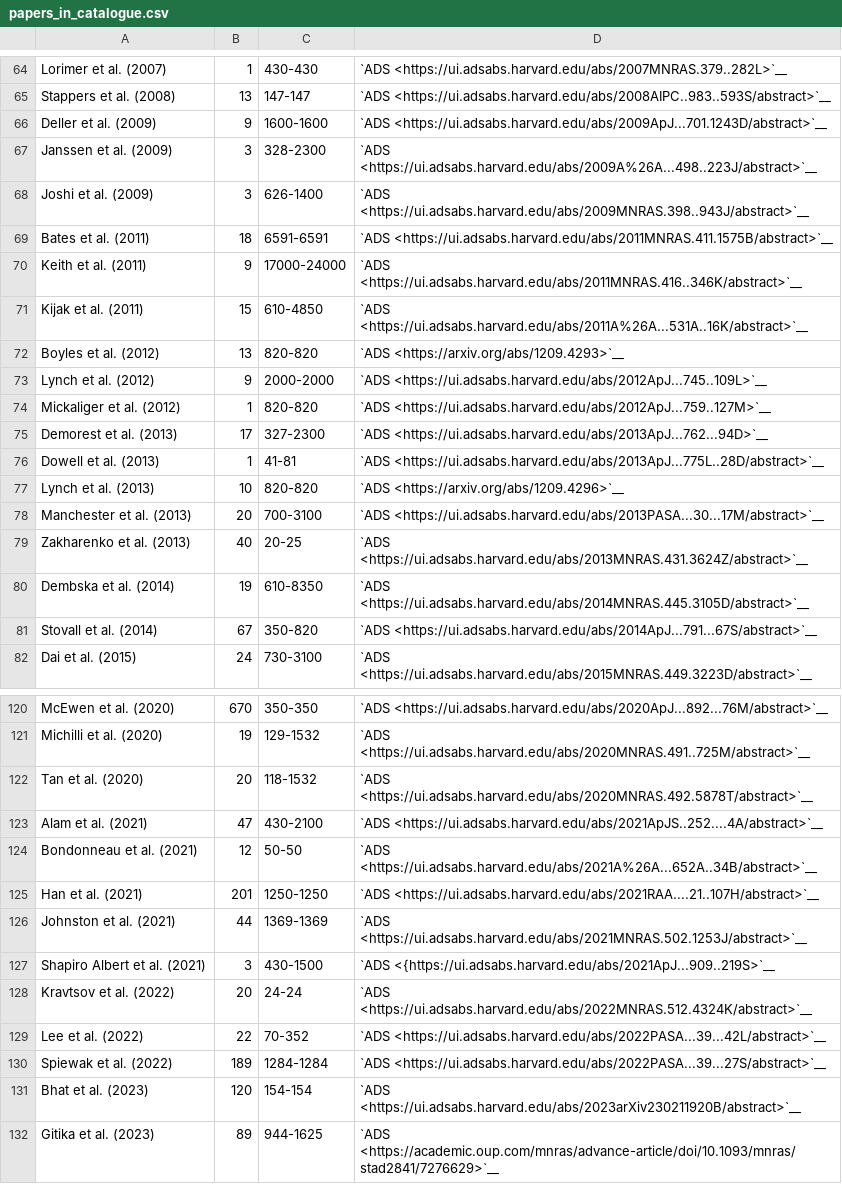
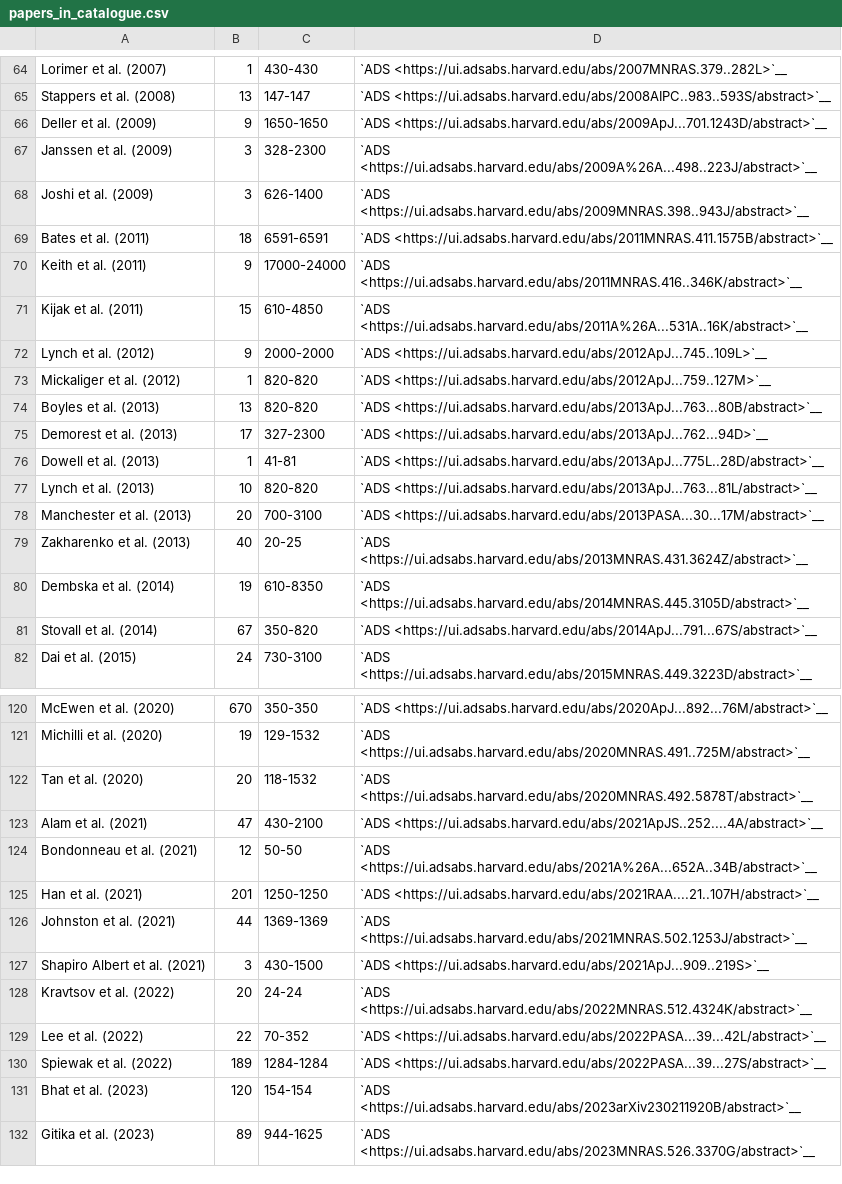
Before and after one commit to NickSwainston/pulsar_spectra, a CSV file: docs/papers_in_catalogue.csv, drawn as a sheet; only a part is shown, gaps mark what is left out.

```diff
--- a/docs/papers_in_catalogue.csv
+++ b/docs/papers_in_catalogue.csv
@@ -65,3 +65,3 @@
 "Stappers et al. (2008)","13","147-147","`ADS <https://ui.adsabs.harvard.edu/abs/2008AIPC..983..593S/abstract>`__"
-"Deller et al. (2009)","9","1600-1600","`ADS <https://ui.adsabs.harvard.edu/abs/2009ApJ...701.1243D/abstract>`__"
+"Deller et al. (2009)","9","1650-1650","`ADS <https://ui.adsabs.harvard.edu/abs/2009ApJ...701.1243D/abstract>`__"
 "Janssen et al. (2009)","3","328-2300","`ADS <https://ui.adsabs.harvard.edu/abs/2009A%26A...498..223J/abstract>`__"
@@ -71,8 +71,8 @@
 "Kijak et al. (2011)","15","610-4850","`ADS <https://ui.adsabs.harvard.edu/abs/2011A%26A...531A..16K/abstract>`__"
-"Boyles et al. (2012)","13","820-820","`ADS <https://arxiv.org/abs/1209.4293>`__"
 "Lynch et al. (2012)","9","2000-2000","`ADS <https://ui.adsabs.harvard.edu/abs/2012ApJ...745..109L>`__"
 "Mickaliger et al. (2012)","1","820-820","`ADS <https://ui.adsabs.harvard.edu/abs/2012ApJ...759..127M>`__"
+"Boyles et al. (2013)","13","820-820","`ADS <https://ui.adsabs.harvard.edu/abs/2013ApJ...763...80B/abstract>`__"
 "Demorest et al. (2013)","17","327-2300","`ADS <https://ui.adsabs.harvard.edu/abs/2013ApJ...762...94D>`__"
 "Dowell et al. (2013)","1","41-81","`ADS <https://ui.adsabs.harvard.edu/abs/2013ApJ...775L..28D/abstract>`__"
-"Lynch et al. (2013)","10","820-820","`ADS <https://arxiv.org/abs/1209.4296>`__"
+"Lynch et al. (2013)","10","820-820","`ADS <https://ui.adsabs.harvard.edu/abs/2013ApJ...763...81L/abstract>`__"
 "Manchester et al. (2013)","20","700-3100","`ADS <https://ui.adsabs.harvard.edu/abs/2013PASA...30...17M/abstract>`__"
@@ -126,3 +126,3 @@
 "Johnston et al. (2021)","44","1369-1369","`ADS <https://ui.adsabs.harvard.edu/abs/2021MNRAS.502.1253J/abstract>`__"
-"Shapiro Albert et al. (2021)","3","430-1500","`ADS <{https://ui.adsabs.harvard.edu/abs/2021ApJ...909..219S>`__"
+"Shapiro Albert et al. (2021)","3","430-1500","`ADS <https://ui.adsabs.harvard.edu/abs/2021ApJ...909..219S>`__"
 "Kravtsov et al. (2022)","20","24-24","`ADS <https://ui.adsabs.harvard.edu/abs/2022MNRAS.512.4324K/abstract>`__"
@@ -131,2 +131,2 @@
 "Bhat et al. (2023)","120","154-154","`ADS <https://ui.adsabs.harvard.edu/abs/2023arXiv230211920B/abstract>`__"
-"Gitika et al. (2023)","89","944-1625","`ADS <https://academic.oup.com/mnras/advance-article/doi/10.1093/mnras/stad2841/7276629>`__"
+"Gitika et al. (2023)","89","944-1625","`ADS <https://ui.adsabs.harvard.edu/abs/2023MNRAS.526.3370G/abstract>`__"
```
